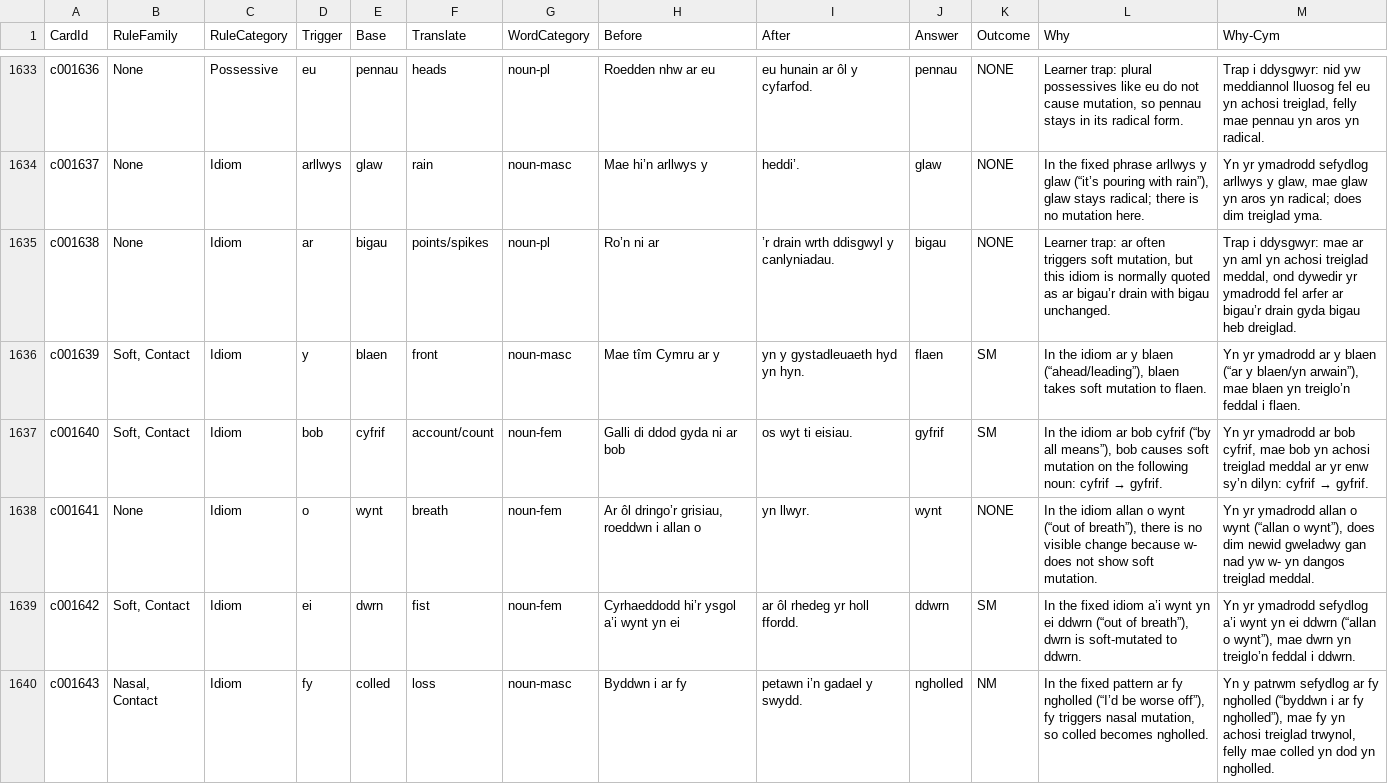
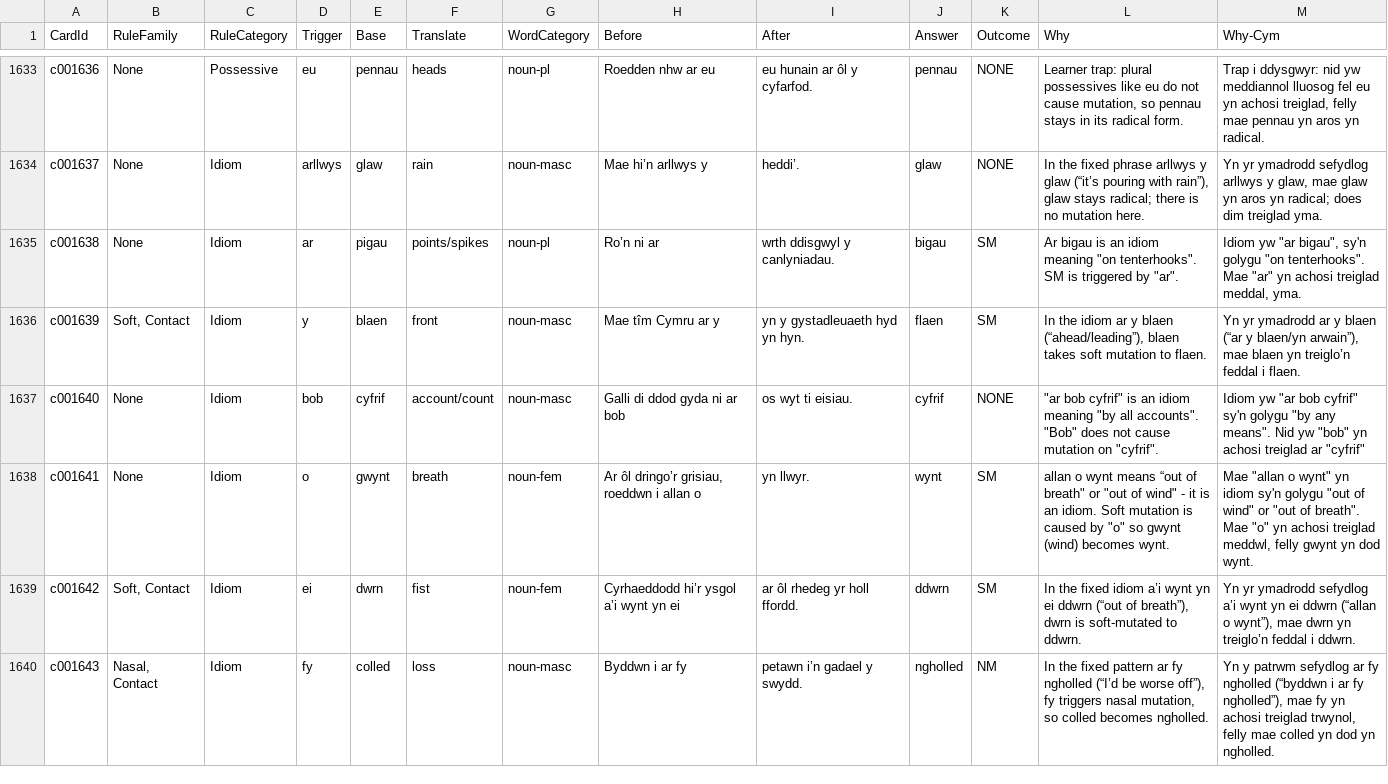
Before and after one commit to katyjohannab/welsh-mutation-trainer, a CSV file: data/cards.csv, drawn as a sheet; only a part is shown, gaps mark what is left out; the diff covers the shown part only.

Commit message:
Update cards.csv

```diff
--- a/data/cards.csv
+++ b/data/cards.csv
@@ -1634,6 +1634,6 @@ c001636,None,Possessive,eu,pennau,heads,noun-pl,Roedden nhw ar eu,eu hunain ar
 c001637,None,Idiom,arllwys,glaw,rain,noun-masc,Mae hi’n arllwys y,heddi’.,glaw,NONE,"In the fixed phrase arllwys y glaw (“it’s pouring with rain”), glaw stays radical; there is no mutation here.","Yn yr ymadrodd sefydlog arllwys y glaw, mae glaw yn aros yn radical; does dim treiglad yma."
-c001638,None,Idiom,ar,bigau,points/spikes,noun-pl,Ro’n ni ar,’r drain wrth ddisgwyl y canlyniadau.,bigau,NONE,"Learner trap: ar often triggers soft mutation, but this idiom is normally quoted as ar bigau’r drain with bigau unchanged.","Trap i ddysgwyr: mae ar yn aml yn achosi treiglad meddal, ond dywedir yr ymadrodd fel arfer ar bigau’r drain gyda bigau heb dreiglad."
+c001638,None,Idiom,ar,pigau,points/spikes,noun-pl,Ro’n ni ar,wrth ddisgwyl y canlyniadau.,bigau,SM,"Ar bigau is an idiom meaning ""on tenterhooks"". SM is triggered by ""ar"".","Idiom yw ""ar bigau"", sy'n golygu ""on tenterhooks"". Mae ""ar"" yn achosi treiglad meddal, yma."
 c001639,"Soft, Contact",Idiom,y,blaen,front,noun-masc,Mae tîm Cymru ar y,yn y gystadleuaeth hyd yn hyn.,flaen,SM,"In the idiom ar y blaen (“ahead/leading”), blaen takes soft mutation to flaen.","Yn yr ymadrodd ar y blaen (“ar y blaen/yn arwain”), mae blaen yn treiglo’n feddal i flaen."
-c001640,"Soft, Contact",Idiom,bob,cyfrif,account/count,noun-fem,Galli di ddod gyda ni ar bob,os wyt ti eisiau.,gyfrif,SM,"In the idiom ar bob cyfrif (“by all means”), bob causes soft mutation on the following noun: cyfrif → gyfrif.","Yn yr ymadrodd ar bob cyfrif, mae bob yn achosi treiglad meddal ar yr enw sy’n dilyn: cyfrif → gyfrif."
-c001641,None,Idiom,o,wynt,breath,noun-fem,"Ar ôl dringo’r grisiau, roeddwn i allan o",yn llwyr.,wynt,NONE,"In the idiom allan o wynt (“out of breath”), there is no visible change because w- does not show soft mutation.","Yn yr ymadrodd allan o wynt (“allan o wynt”), does dim newid gweladwy gan nad yw w- yn dangos treiglad meddal."
+c001640,None,Idiom,bob,cyfrif,account/count,noun-masc,Galli di ddod gyda ni ar bob,os wyt ti eisiau.,cyfrif,NONE,"""ar bob cyfrif"" is an idiom meaning ""by all accounts"". ""Bob"" does not cause mutation on ""cyfrif"".","Idiom yw ""ar bob cyfrif"" sy'n golygu ""by any means"". Nid yw ""bob"" yn achosi treiglad ar ""cyfrif"""
+c001641,None,Idiom,o,gwynt,breath,noun-fem,"Ar ôl dringo’r grisiau, roeddwn i allan o",yn llwyr.,wynt,SM,"allan o wynt means “out of breath"" or ""out of wind"" - it is an idiom. Soft mutation is caused by ""o"" so gwynt (wind) becomes wynt.","Mae ""allan o wynt"" yn idiom sy'n golygu ""out of wind"" or ""out of breath"". Mae ""o"" yn achosi treiglad meddwl, felly gwynt yn dod wynt."
 c001642,"Soft, Contact",Idiom,ei,dwrn,fist,noun-fem,Cyrhaeddodd hi’r ysgol a’i wynt yn ei,ar ôl rhedeg yr holl ffordd.,ddwrn,SM,"In the fixed idiom a’i wynt yn ei ddwrn (“out of breath”), dwrn is soft-mutated to ddwrn.","Yn yr ymadrodd sefydlog a’i wynt yn ei ddwrn (“allan o wynt”), mae dwrn yn treiglo’n feddal i ddwrn."
```
Also changed, not shown: 1 added row and 36 edited cells elsewhere in this file.
